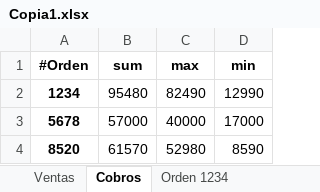
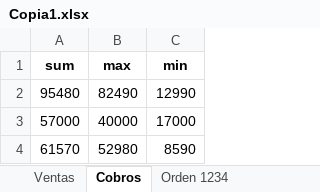
Before and after one commit to sofiamuneramd/Dia_52_7mayo, an Excel workbook: Copia1.xlsx, sheet Cobros, drawn as a sheet; values as stored, in another font and other column widths than the file's, no borders; the diff names each change by its address in the sheet, - before the commit and + after, or states it on an @@ line.

```diff
--- a/Copia1.xlsx (sheet Cobros)
+++ b/Copia1.xlsx (sheet Cobros)
-column A (#Orden), rows 2-4: 1234 | 5678 | 8520
```
Also changed, not shown: 3 other files.
